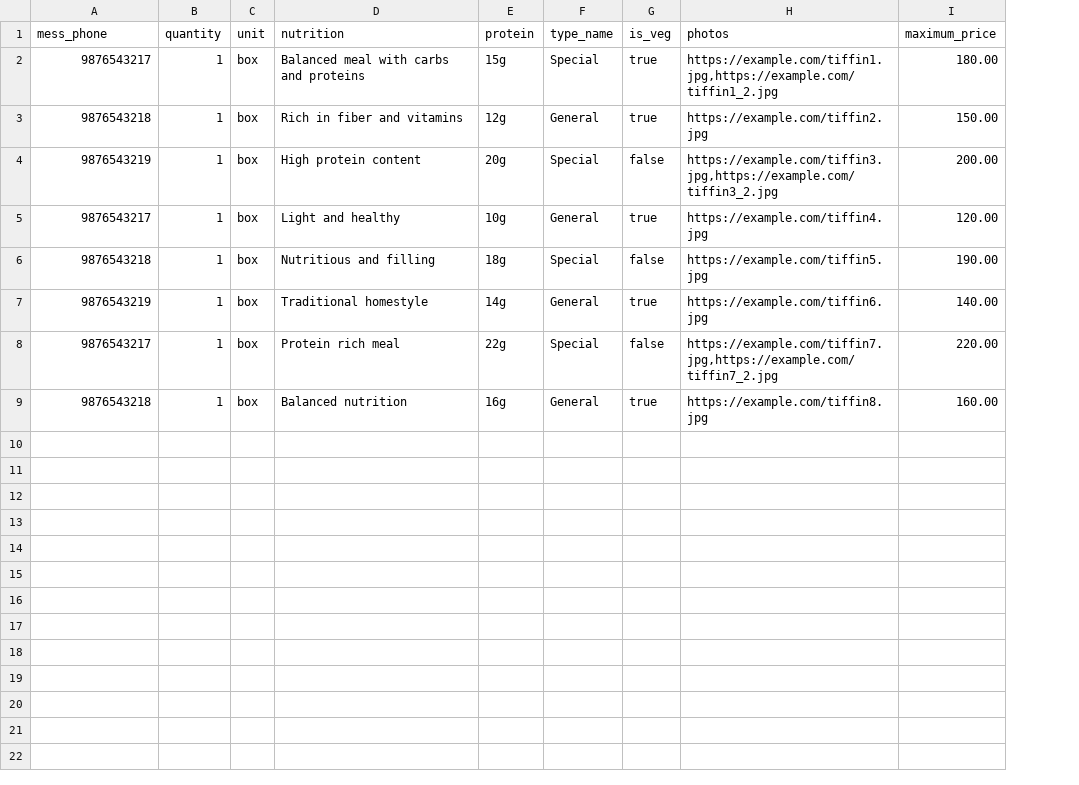
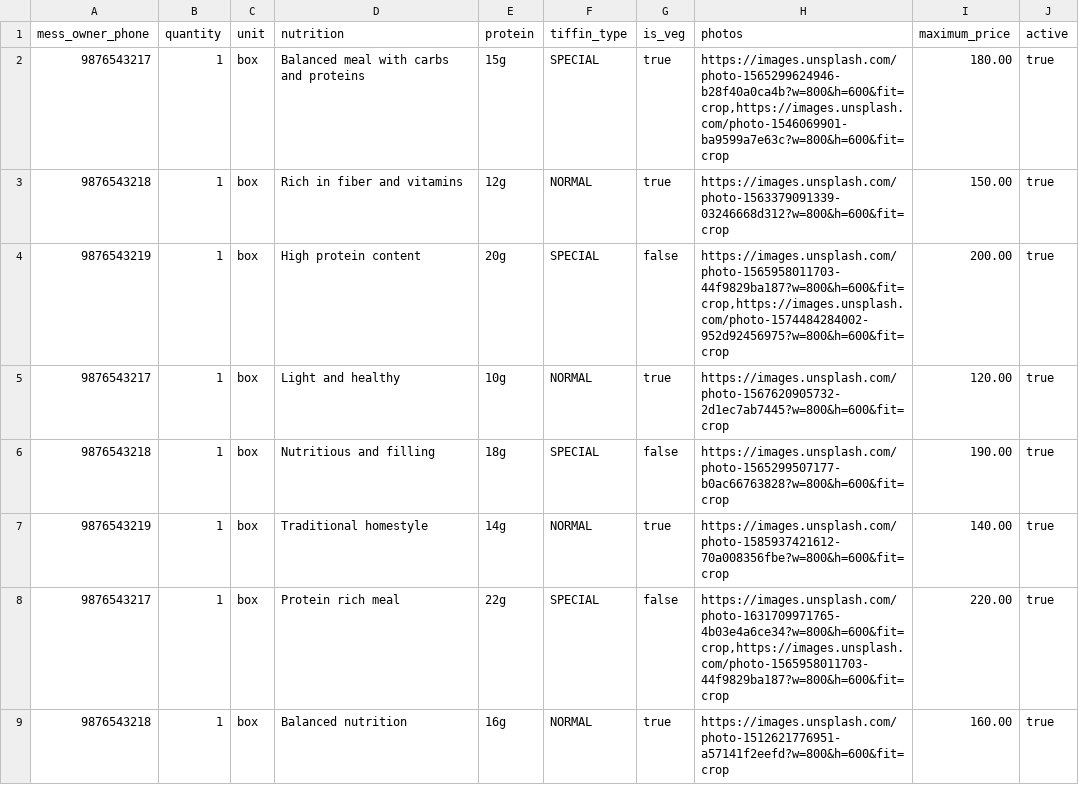
Before and after one commit to pathaksoham2003/MMTBackend, a CSV file: mocks/data/tiffins.csv, drawn as a sheet; removed rows and columns are numbered as before the commit, all else as after; the diff names each change by its address in the sheet, - before the commit and + after, or states it on an @@ line.

```diff
--- a/mocks/data/tiffins.csv
+++ b/mocks/data/tiffins.csv
-column F (type_name), rows 2-9: Special | General | Special | General | Special | General | Special | General
+column F (tiffin_type), rows 2-9: SPECIAL | NORMAL | SPECIAL | NORMAL | SPECIAL | NORMAL | SPECIAL | NORMAL
+column J (active), rows 2-9: all true
-A1: mess_phone
+A1: mess_owner_phone
-H2 (photos): https://example.com/tiffin1.jpg,https://example.com/tiffin1_2.jpg
+H2 (photos): https://images.unsplash.com/photo-1565299624946-b28f40a0ca4b?w=800&h=600&fit=crop,https://images.unsplash.com/photo-1546069901-ba9599a7e63c?w=800&h=600&fit=crop
-H3 (photos): https://example.com/tiffin2.jpg
+H3 (photos): https://images.unsplash.com/photo-1563379091339-03246668d312?w=800&h=600&fit=crop
-H4 (photos): https://example.com/tiffin3.jpg,https://example.com/tiffin3_2.jpg
+H4 (photos): https://images.unsplash.com/photo-1565958011703-44f9829ba187?w=800&h=600&fit=crop,https://images.unsplash.com/photo-1574484284002-952d92456975?w=800&h=600&fit=crop
-H5 (photos): https://example.com/tiffin4.jpg
+H5 (photos): https://images.unsplash.com/photo-1567620905732-2d1ec7ab7445?w=800&h=600&fit=crop
-H6 (photos): https://example.com/tiffin5.jpg
+H6 (photos): https://images.unsplash.com/photo-1565299507177-b0ac66763828?w=800&h=600&fit=crop
-H7 (photos): https://example.com/tiffin6.jpg
+H7 (photos): https://images.unsplash.com/photo-1585937421612-70a008356fbe?w=800&h=600&fit=crop
-H8 (photos): https://example.com/tiffin7.jpg,https://example.com/tiffin7_2.jpg
+H8 (photos): https://images.unsplash.com/photo-1631709971765-4b03e4a6ce34?w=800&h=600&fit=crop,https://images.unsplash.com/photo-1565958011703-44f9829ba187?w=800&h=600&fit=crop
-H9 (photos): https://example.com/tiffin8.jpg
+H9 (photos): https://images.unsplash.com/photo-1512621776951-a57141f2eefd?w=800&h=600&fit=crop
```
Also changed, not shown: mocks/data/deliveryFeedback.csv, mocks/data/foodFeedback.csv, 36 other files.
